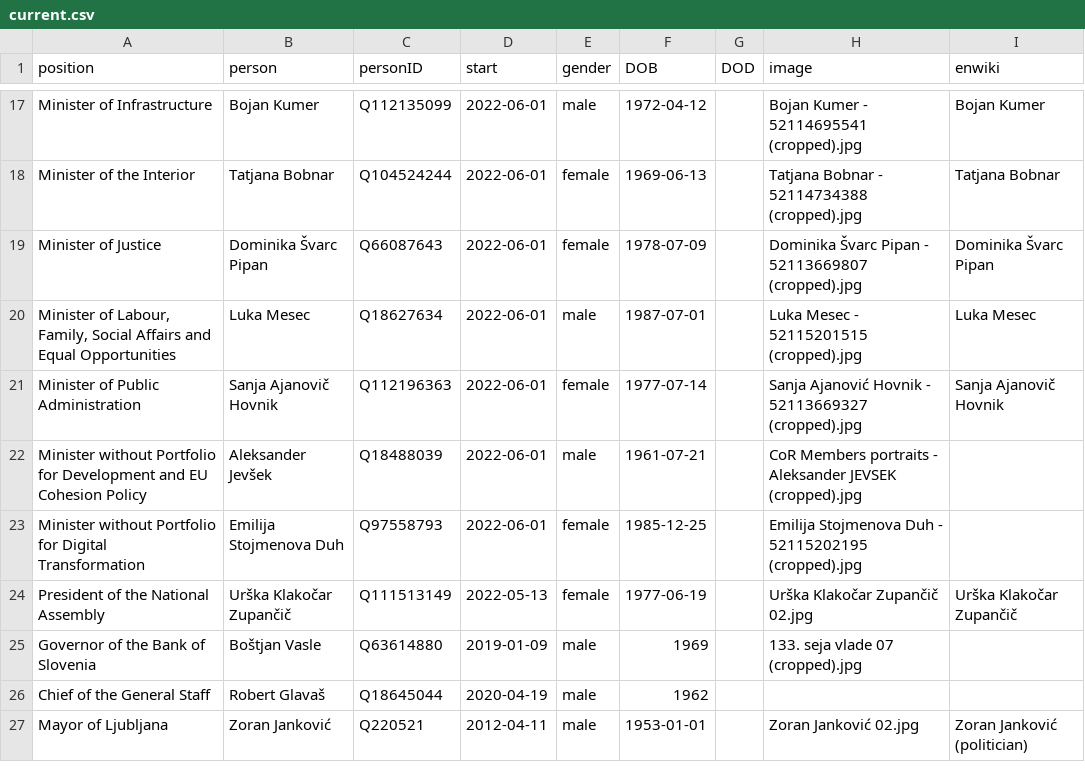
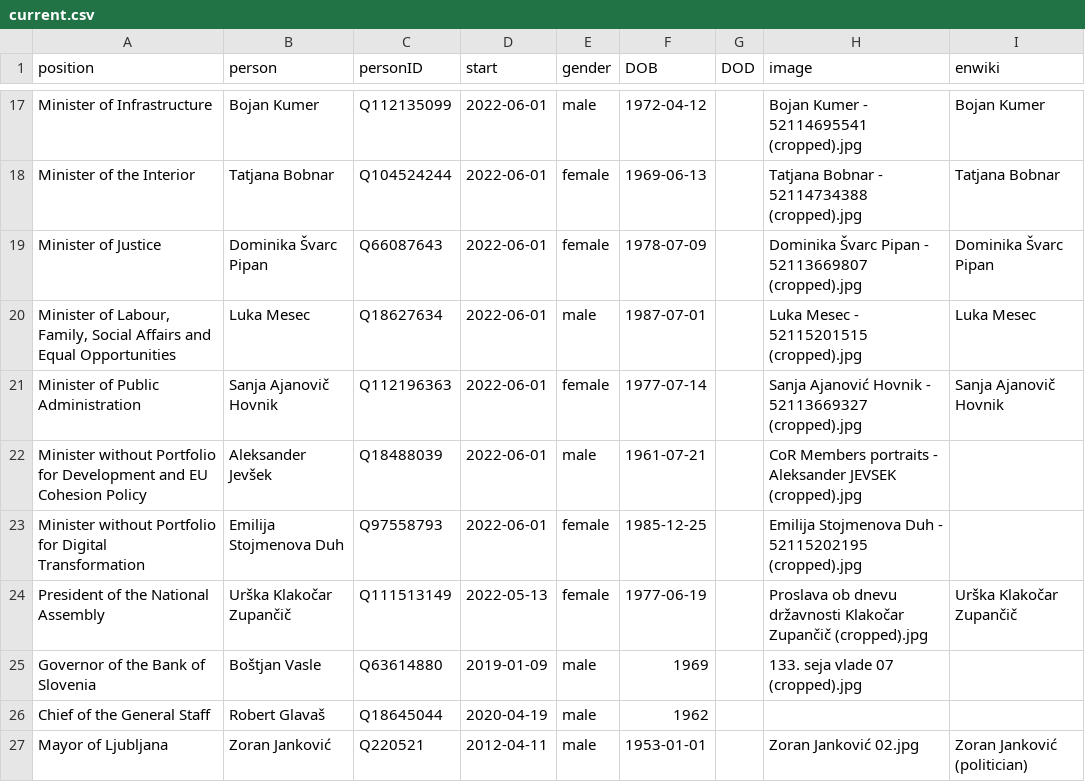
Before and after one commit to every-politician-scrapers/slovenia-cabinet, a CSV file: html/current.csv, drawn as a sheet; only a part is shown, gaps mark what is left out.

```diff
--- a/html/current.csv
+++ b/html/current.csv
@@ -23,3 +23,3 @@ Minister without Portfolio for Development and EU Cohesion Policy,Aleksander Jev
 Minister without Portfolio for Digital Transformation,Emilija Stojmenova Duh,Q97558793,2022-06-01,female,1985-12-25,,Emilija Stojmenova Duh - 52115202195 (cropped).jpg,
-President of the National Assembly,Urška Klakočar Zupančič,Q111513149,2022-05-13,female,1977-06-19,,Urška Klakočar Zupančič 02.jpg,Urška Klakočar Zupančič
+President of the National Assembly,Urška Klakočar Zupančič,Q111513149,2022-05-13,female,1977-06-19,,Proslava ob dnevu državnosti Klakočar Zupančič (cropped).jpg,Urška Klakočar Zupančič
 Governor of the Bank of Slovenia,Boštjan Vasle,Q63614880,2019-01-09,male,1969,,133. seja vlade 07 (cropped).jpg,
```
Also changed, not shown: html/holders21.csv.
